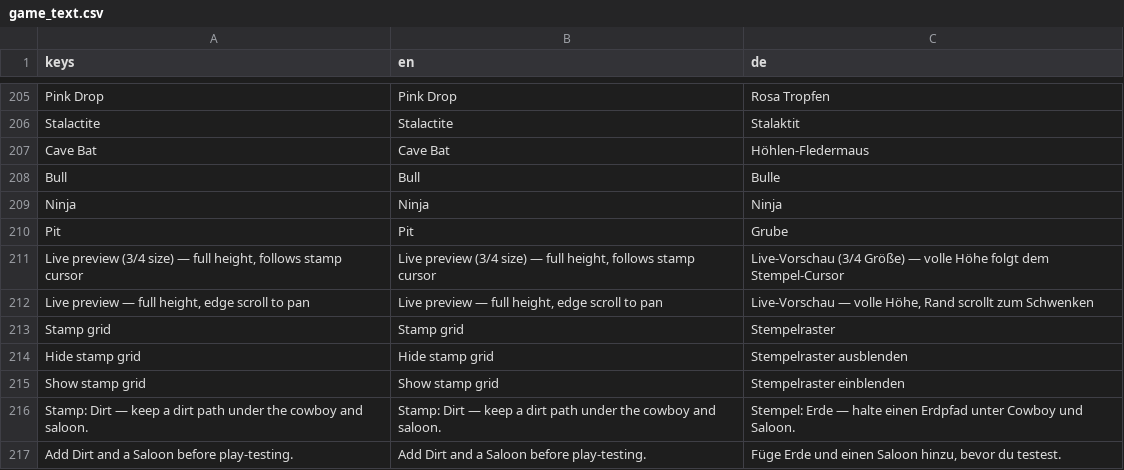
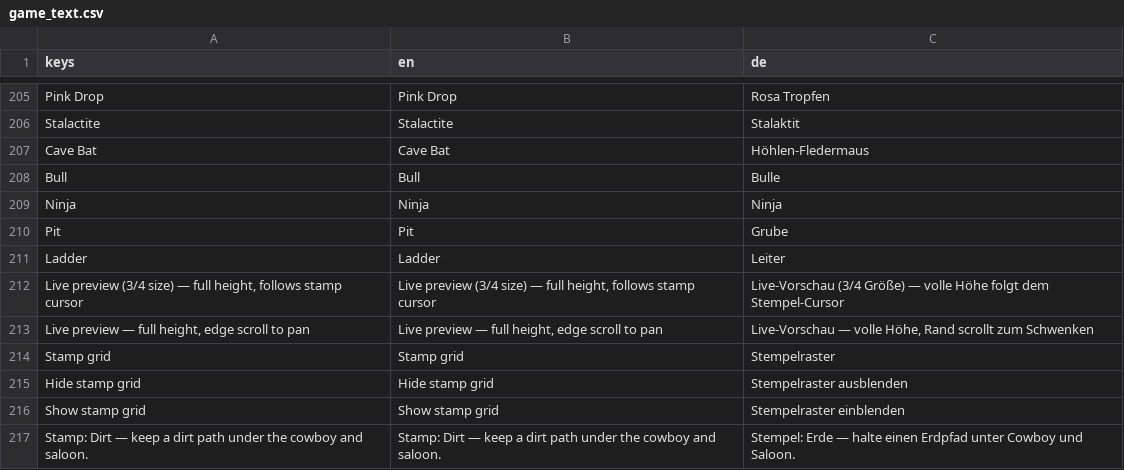
Before and after one commit to stefanObs/first-2d-jump-and-run, a CSV file: assets/i18n/game_text.csv, drawn as a sheet; only a part is shown, gaps mark what is left out; the shorter side is filled out with more unchanged rows; the diff names each change by its address in the sheet, - before the commit and + after, or states it on an @@ line.

```diff
--- a/assets/i18n/game_text.csv
+++ b/assets/i18n/game_text.csv
+row 211: Ladder | Ladder | Leiter
```
Also changed, not shown: 25 other files.
